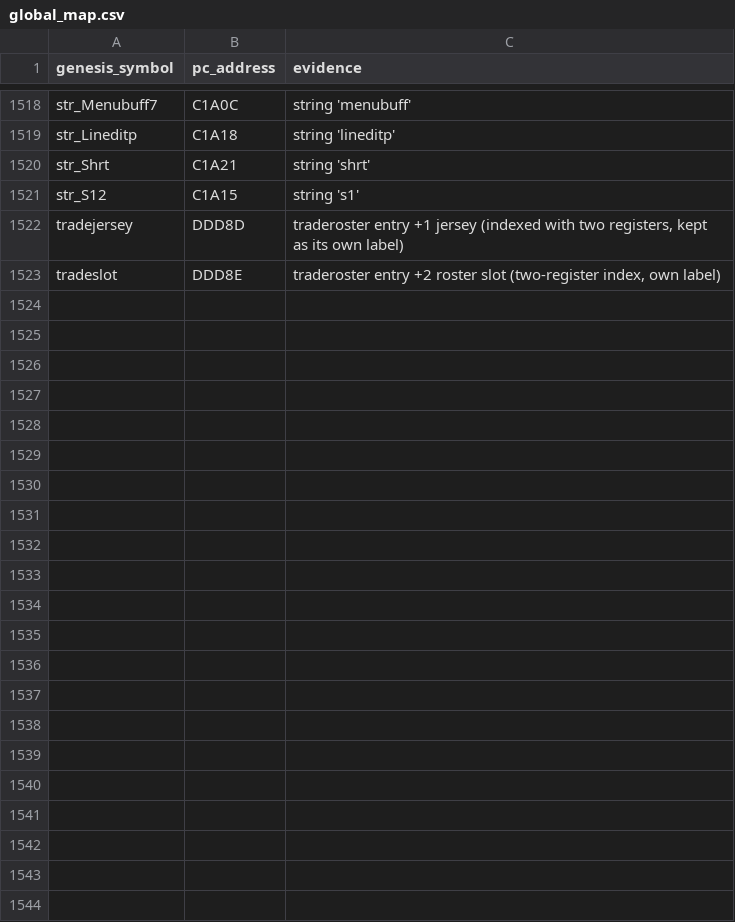
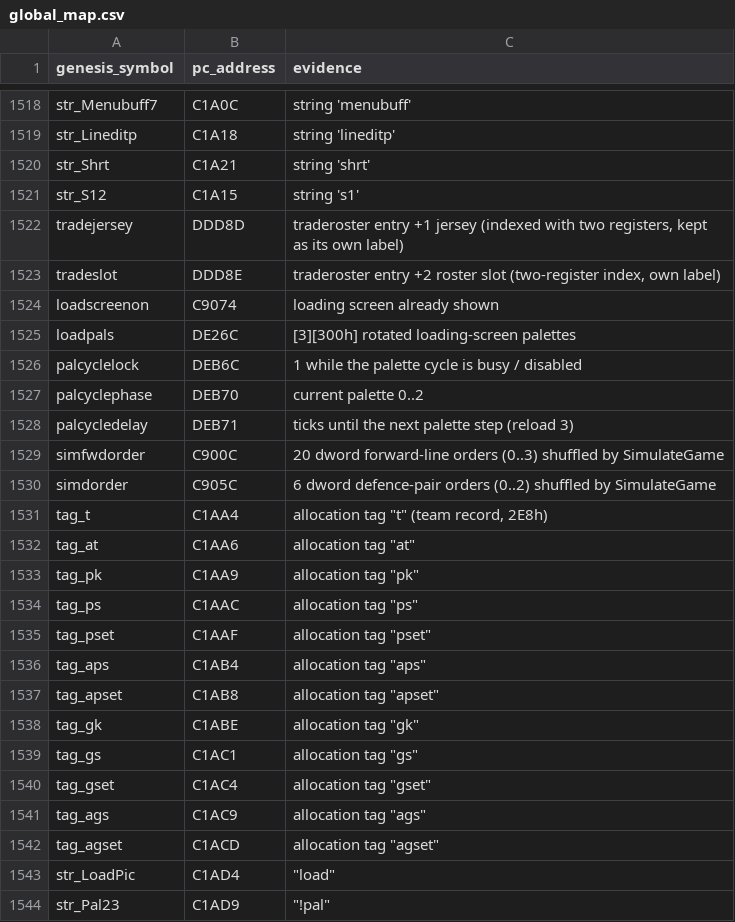
Before and after one commit to abdulahmad/NHL95PC, a CSV file: tools/global_map.csv, drawn as a sheet; only a part is shown, gaps mark what is left out; the diff names each change by its address in the sheet, - before the commit and + after, or states it on an @@ line.

Commit message:
options_settings: name RandMod, SimAddPair, loading screen + palette cycle, sim line orders, alloc tags

```diff
--- a/tools/global_map.csv
+++ b/tools/global_map.csv
+row 1524: loadscreenon | C9074 | loading screen already shown
+row 1525: loadpals | DE26C | [3][300h] rotated loading-screen palettes
+row 1526: palcyclelock | DEB6C | 1 while the palette cycle is busy / disabled
+row 1527: palcyclephase | DEB70 | current palette 0..2
+row 1528: palcycledelay | DEB71 | ticks until the next palette step (reload 3)
+row 1529: simfwdorder | C900C | 20 dword forward-line orders (0..3) shuffled by SimulateGame
+row 1530: simdorder | C905C | 6 dword defence-pair orders (0..2) shuffled by SimulateGame
+row 1531: tag_t | C1AA4 | allocation tag "t" (team record, 2E8h)
+row 1532: tag_at | C1AA6 | allocation tag "at"
+row 1533: tag_pk | C1AA9 | allocation tag "pk"
+row 1534: tag_ps | C1AAC | allocation tag "ps"
+row 1535: tag_pset | C1AAF | allocation tag "pset"
+row 1536: tag_aps | C1AB4 | allocation tag "aps"
+row 1537: tag_apset | C1AB8 | allocation tag "apset"
+row 1538: tag_gk | C1ABE | allocation tag "gk"
+row 1539: tag_gs | C1AC1 | allocation tag "gs"
+row 1540: tag_gset | C1AC4 | allocation tag "gset"
+row 1541: tag_ags | C1AC9 | allocation tag "ags"
+row 1542: tag_agset | C1ACD | allocation tag "agset"
+row 1543: str_LoadPic | C1AD4 | "load"
+row 1544: str_Pal23 | C1AD9 | "!pal"
```
Also changed, not shown: name_map_94.csv, tools/manual_names.csv, 19 other files.
